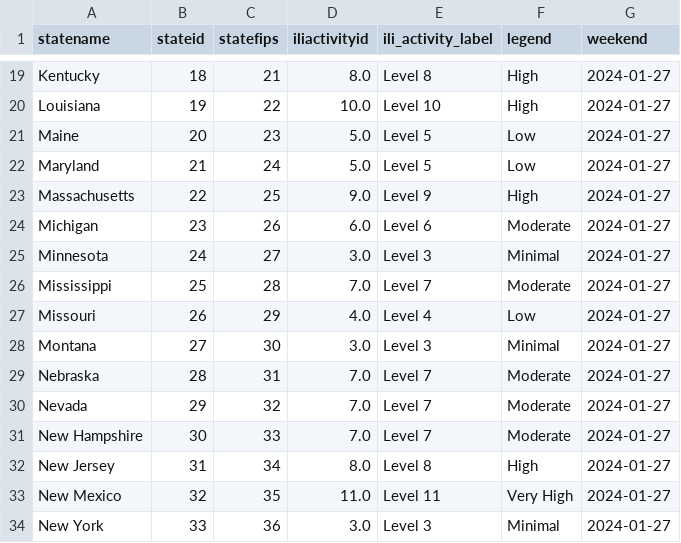
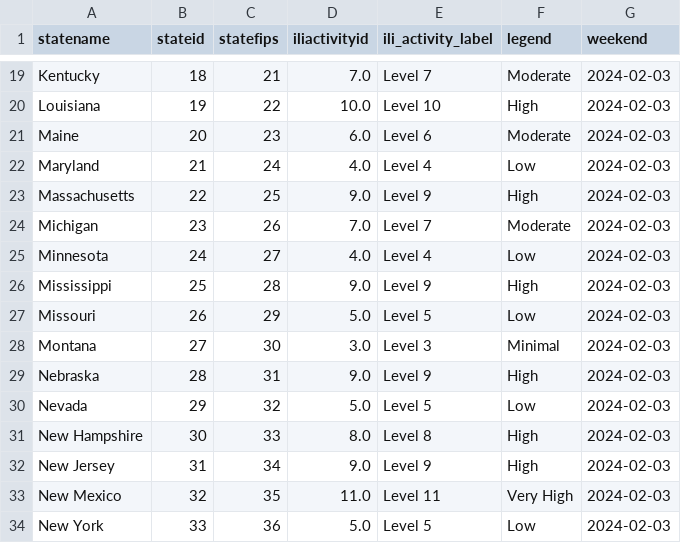
Before and after one commit to Dotdash-Data-Journalism/2021_2022_flu_like_illness, a CSV file: latestILIData.csv, drawn as a sheet; only a part is shown, gaps mark what is left out; the diff covers the shown part only; the diff names each change by its address in the sheet, - before the commit and + after, or states it on an @@ line.

```diff
--- a/latestILIData.csv
+++ b/latestILIData.csv
-D19 (iliactivityid): 8.0
+D19 (iliactivityid): 7.0
-E19 (ili_activity_label): Level 8
+E19 (ili_activity_label): Level 7
-F19 (legend): High
+F19 (legend): Moderate
-G19:G34 (weekend): 2024-01-27
+G19:G34 (weekend): 2024-02-03
-D21 (iliactivityid): 5.0
+D21 (iliactivityid): 6.0
-E21 (ili_activity_label): Level 5
+E21 (ili_activity_label): Level 6
-F21 (legend): Low
+F21 (legend): Moderate
-D22 (iliactivityid): 5.0
+D22 (iliactivityid): 4.0
-E22 (ili_activity_label): Level 5
+E22 (ili_activity_label): Level 4
-D24 (iliactivityid): 6.0
+D24 (iliactivityid): 7.0
-E24 (ili_activity_label): Level 6
+E24 (ili_activity_label): Level 7
-D25 (iliactivityid): 3.0
+D25 (iliactivityid): 4.0
-E25 (ili_activity_label): Level 3
+E25 (ili_activity_label): Level 4
-F25 (legend): Minimal
+F25 (legend): Low
-D26 (iliactivityid): 7.0
+D26 (iliactivityid): 9.0
-E26 (ili_activity_label): Level 7
+E26 (ili_activity_label): Level 9
-F26 (legend): Moderate
+F26 (legend): High
-D27 (iliactivityid): 4.0
+D27 (iliactivityid): 5.0
-E27 (ili_activity_label): Level 4
+E27 (ili_activity_label): Level 5
-D29 (iliactivityid): 7.0
+D29 (iliactivityid): 9.0
-E29 (ili_activity_label): Level 7
+E29 (ili_activity_label): Level 9
-F29 (legend): Moderate
+F29 (legend): High
-D30 (iliactivityid): 7.0
+D30 (iliactivityid): 5.0
-E30 (ili_activity_label): Level 7
+E30 (ili_activity_label): Level 5
-F30 (legend): Moderate
+F30 (legend): Low
-D31 (iliactivityid): 7.0
+D31 (iliactivityid): 8.0
-E31 (ili_activity_label): Level 7
+E31 (ili_activity_label): Level 8
-F31 (legend): Moderate
+F31 (legend): High
-D32 (iliactivityid): 8.0
+D32 (iliactivityid): 9.0
-E32 (ili_activity_label): Level 8
+E32 (ili_activity_label): Level 9
-D34 (iliactivityid): 3.0
+D34 (iliactivityid): 5.0
-E34 (ili_activity_label): Level 3
+E34 (ili_activity_label): Level 5
-F34 (legend): Minimal
+F34 (legend): Low
```
Also changed, not shown: 97 edited cells elsewhere in this file.
